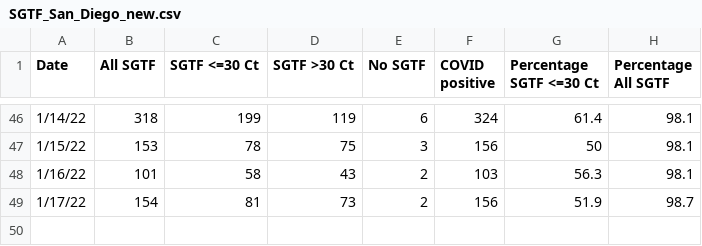
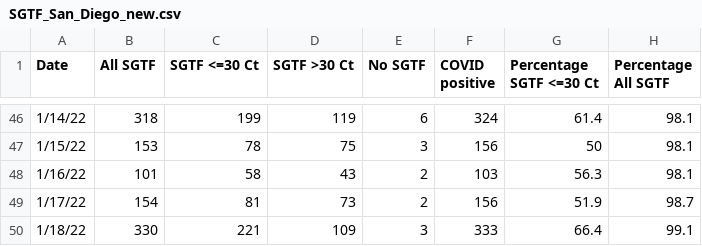
Before and after one commit to andersen-lab/SARS-CoV-2_SGTF_San-Diego, a CSV file: SGTF_San_Diego_new.csv, drawn as a sheet; only a part is shown, gaps mark what is left out; the diff names each change by its address in the sheet, - before the commit and + after, or states it on an @@ line.

Commit message:
updated SGTF

```diff
--- a/SGTF_San_Diego_new.csv
+++ b/SGTF_San_Diego_new.csv
+row 50: 1/18/22 | 330 | 221 | 109 | 3 | 333 | 66.4 | 99.1
```
